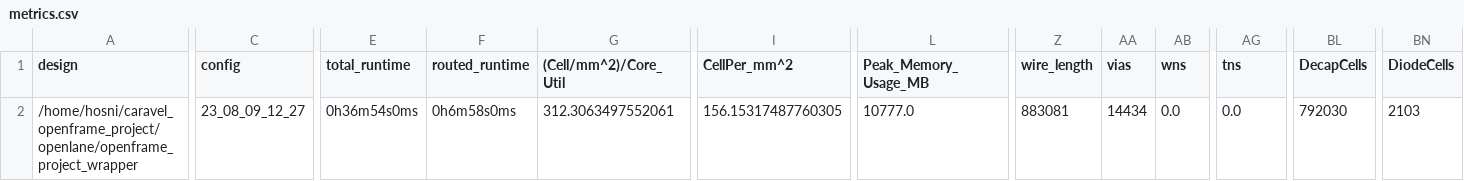
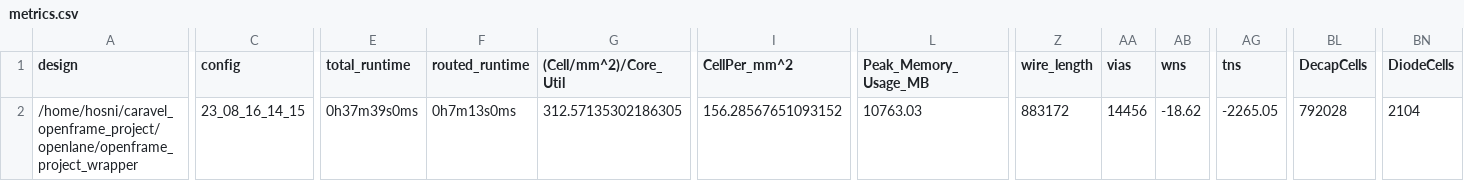
Before and after one commit to RTimothyEdwards/caravel_openframe_project, a CSV file: signoff/openframe_project_wrapper/metrics.csv, drawn as a sheet; only a part is shown, gaps mark what is left out; the diff covers the shown part only; the diff names each change by its address in the sheet, - before the commit and + after, or states it on an @@ line.

Commit message:
reharden `openframe_project_wrapper` after `picosoc` update in `3100beb`

```diff
--- a/signoff/openframe_project_wrapper/metrics.csv
+++ b/signoff/openframe_project_wrapper/metrics.csv
-C2 (config): 23_08_09_12_27
+C2 (config): 23_08_16_14_15
-E2 (total_runtime): 0h36m54s0ms
+E2 (total_runtime): 0h37m39s0ms
-F2 (routed_runtime): 0h6m58s0ms
+F2 (routed_runtime): 0h7m13s0ms
-G2 ((Cell/mm^2)/Core_Util): 312.3063497552061
+G2 ((Cell/mm^2)/Core_Util): 312.57135302186305
-I2 (CellPer_mm^2): 156.15317487760305
+I2 (CellPer_mm^2): 156.28567651093152
-L2 (Peak_Memory_Usage_MB): 10777.0
+L2 (Peak_Memory_Usage_MB): 10763.03
-Z2 (wire_length): 883081
+Z2 (wire_length): 883172
-AA2 (vias): 14434
+AA2 (vias): 14456
-AB2 (wns): 0.0
+AB2 (wns): -18.62
-AG2 (tns): 0.0
+AG2 (tns): -2265.05
-BL2 (DecapCells): 792030
+BL2 (DecapCells): 792028
-BN2 (DiodeCells): 2103
+BN2 (DiodeCells): 2104
```
Also changed, not shown: 5 edited cells elsewhere in this file, 55 other files.
